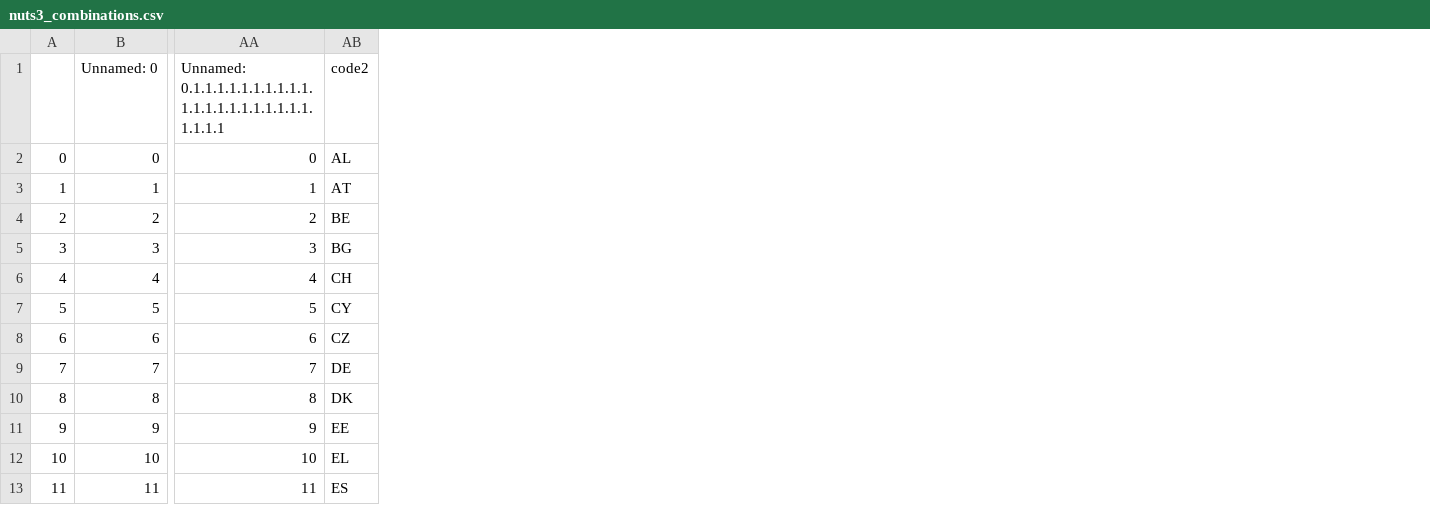
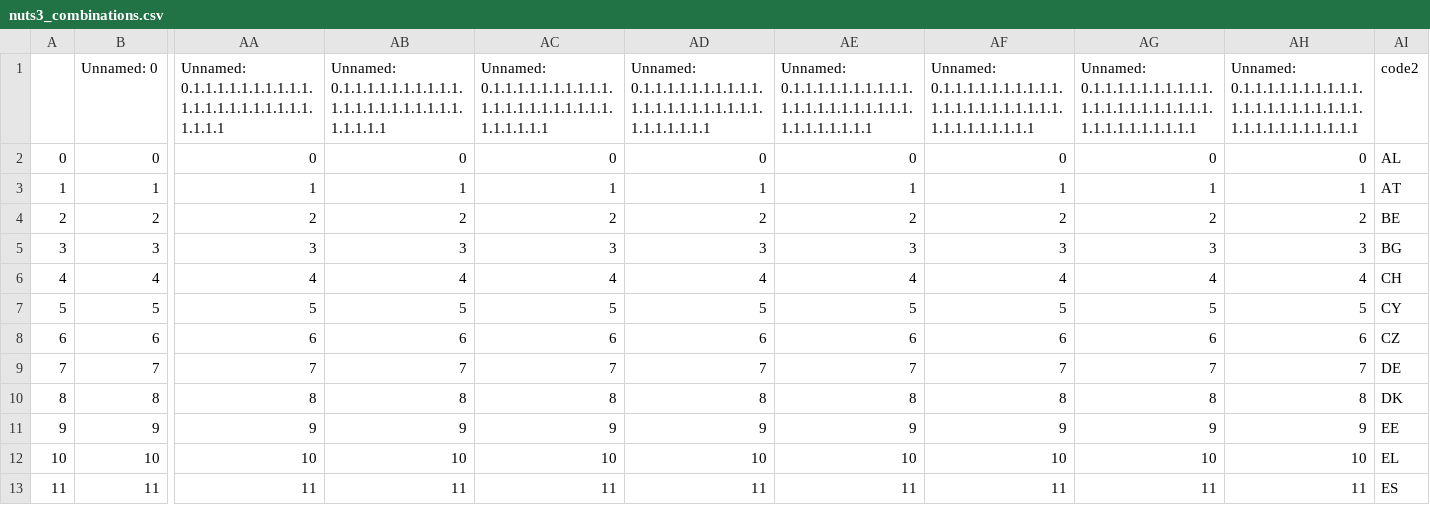
Before and after one commit to keesvanginkel/europe_flood_road_disruption, a CSV file: data/nuts3_combinations.csv, drawn as a sheet; only a part is shown, gaps mark what is left out; the diff names each change by its address in the sheet, - before the commit and + after, or states it on an @@ line.

```diff
--- a/data/nuts3_combinations.csv
+++ b/data/nuts3_combinations.csv
+column AB, rows 1-13: Unnamed: 0.1.1.1.1.1.1.1.1.1.1.1.1.1.1.1.1.1.1.1.1.1.1.1.1.1.1 | 0 | 1 | 2 | 3 | 4 | 5 | 6 | 7 | 8 | 9 | 10 | 11
+column AC, rows 1-13: Unnamed: 0.1.1.1.1.1.1.1.1.1.1.1.1.1.1.1.1.1.1.1.1.1.1.1.1.1.1.1 | 0 | 1 | 2 | 3 | 4 | 5 | 6 | 7 | 8 | 9 | 10 | 11
+column AD, rows 1-13: Unnamed: 0.1.1.1.1.1.1.1.1.1.1.1.1.1.1.1.1.1.1.1.1.1.1.1.1.1.1.1.1 | 0 | 1 | 2 | 3 | 4 | 5 | 6 | 7 | 8 | 9 | 10 | 11
+column AE, rows 1-13: Unnamed: 0.1.1.1.1.1.1.1.1.1.1.1.1.1.1.1.1.1.1.1.1.1.1.1.1.1.1.1.1.1 | 0 | 1 | 2 | 3 | 4 | 5 | 6 | 7 | 8 | 9 | 10 | 11
+column AF, rows 1-13: Unnamed: 0.1.1.1.1.1.1.1.1.1.1.1.1.1.1.1.1.1.1.1.1.1.1.1.1.1.1.1.1.1.1 | 0 | 1 | 2 | 3 | 4 | 5 | 6 | 7 | 8 | 9 | 10 | 11
+column AG, rows 1-13: Unnamed: 0.1.1.1.1.1.1.1.1.1.1.1.1.1.1.1.1.1.1.1.1.1.1.1.1.1.1.1.1.1.1.1 | 0 | 1 | 2 | 3 | 4 | 5 | 6 | 7 | 8 | 9 | 10 | 11
+column AH, rows 1-13: Unnamed: 0.1.1.1.1.1.1.1.1.1.1.1.1.1.1.1.1.1.1.1.1.1.1.1.1.1.1.1.1.1.1.1.1 | 0 | 1 | 2 | 3 | 4 | 5 | 6 | 7 | 8 | 9 | 10 | 11
```
Also changed, not shown: 4 other files.
